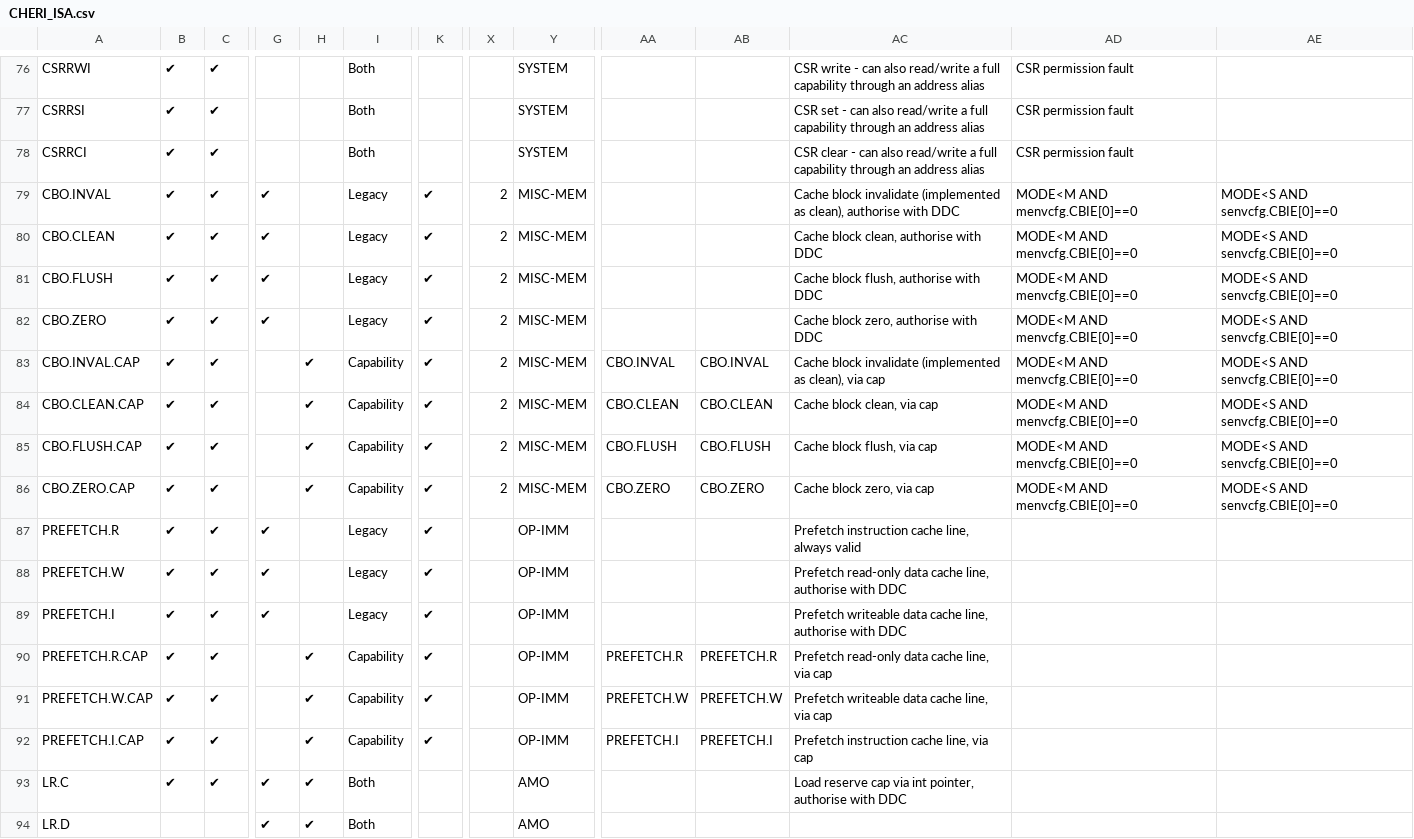
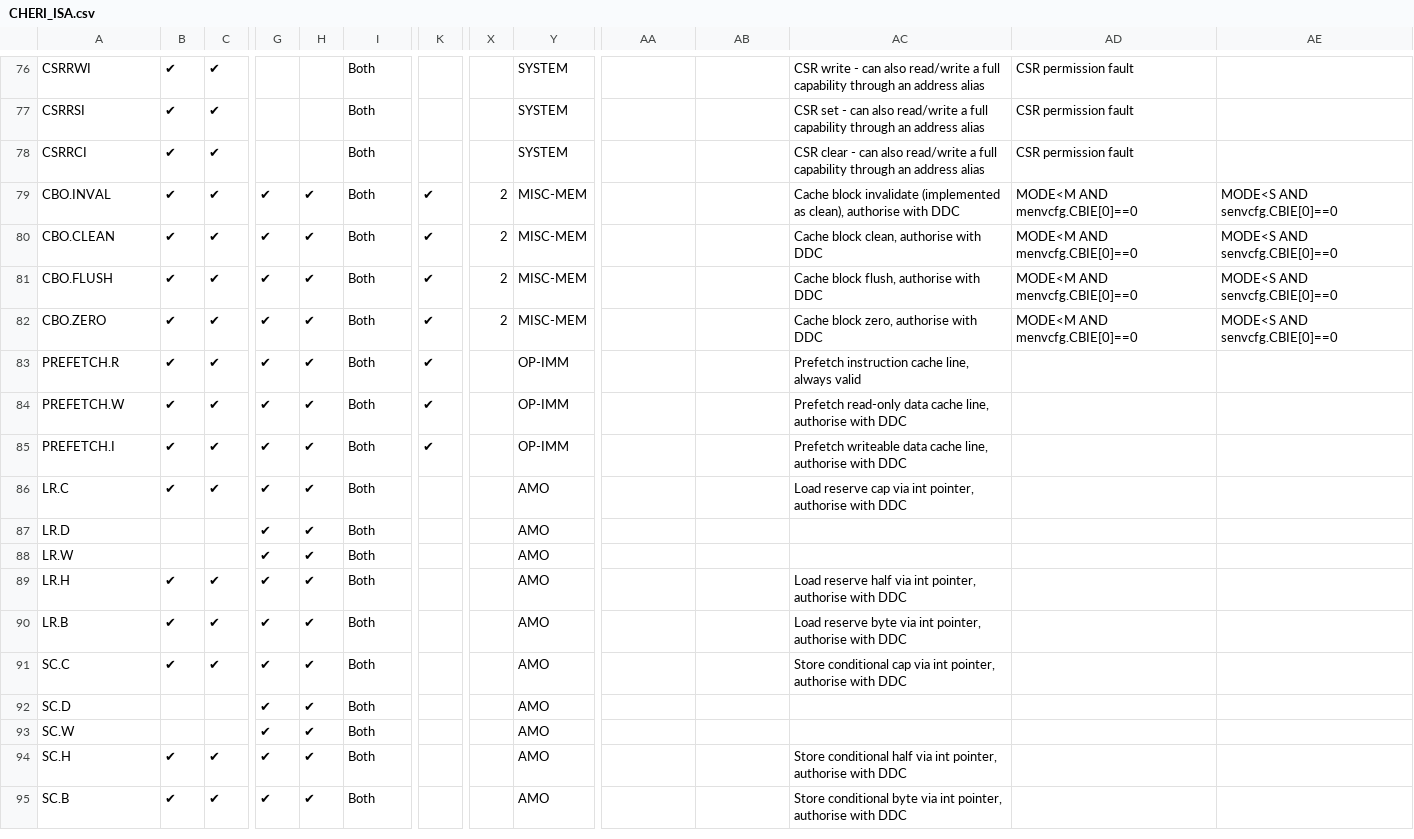
Before and after one commit to riscv/riscv-cheri, a CSV file: src/csv/CHERI_ISA.csv, drawn as a sheet; only a part is shown, gaps mark what is left out; the shorter side is filled out with more unchanged rows; removed rows and columns are numbered as before the commit, all else as after; rows hold the shown columns only; the diff names each change by its address in the sheet, - before the commit and + after, or states it on an @@ line.

Commit message:
remove .cap suffix from prefetch.* and cbo.*

```diff
--- a/src/csv/CHERI_ISA.csv
+++ b/src/csv/CHERI_ISA.csv
-H79:H82: (empty)
+H79:H82: ✔
-I79:I82: Legacy
+I79:I82: Both
-row 83: CBO.INVAL.CAP | ✔ | ✔ |  | ✔ | Capability | ✔ | 2 | MISC-MEM | CBO.INVAL | CBO.INVAL | Cache block invalidate (implemented as clean), via cap | MODE<M AND menvcfg.CBIE[0]==0 | MODE<S AND senvcfg.CBIE[0]==0
-row 84: CBO.CLEAN.CAP | ✔ | ✔ |  | ✔ | Capability | ✔ | 2 | MISC-MEM | CBO.CLEAN | CBO.CLEAN | Cache block clean, via cap | MODE<M AND menvcfg.CBIE[0]==0 | MODE<S AND senvcfg.CBIE[0]==0
-row 85: CBO.FLUSH.CAP | ✔ | ✔ |  | ✔ | Capability | ✔ | 2 | MISC-MEM | CBO.FLUSH | CBO.FLUSH | Cache block flush, via cap | MODE<M AND menvcfg.CBIE[0]==0 | MODE<S AND senvcfg.CBIE[0]==0
-row 86: CBO.ZERO.CAP | ✔ | ✔ |  | ✔ | Capability | ✔ | 2 | MISC-MEM | CBO.ZERO | CBO.ZERO | Cache block zero, via cap | MODE<M AND menvcfg.CBIE[0]==0 | MODE<S AND senvcfg.CBIE[0]==0
-H83:H85: (empty)
+H83:H85: ✔
-I83:I85: Legacy
+I83:I85: Both
-row 90: PREFETCH.R.CAP | ✔ | ✔ |  | ✔ | Capability | ✔ |  | OP-IMM | PREFETCH.R | PREFETCH.R | Prefetch read-only data cache line, via cap
-row 91: PREFETCH.W.CAP | ✔ | ✔ |  | ✔ | Capability | ✔ |  | OP-IMM | PREFETCH.W | PREFETCH.W | Prefetch writeable data cache line, via cap
-row 92: PREFETCH.I.CAP | ✔ | ✔ |  | ✔ | Capability | ✔ |  | OP-IMM | PREFETCH.I | PREFETCH.I | Prefetch instruction cache line, via cap
```
Also changed, not shown: 9 other files.
